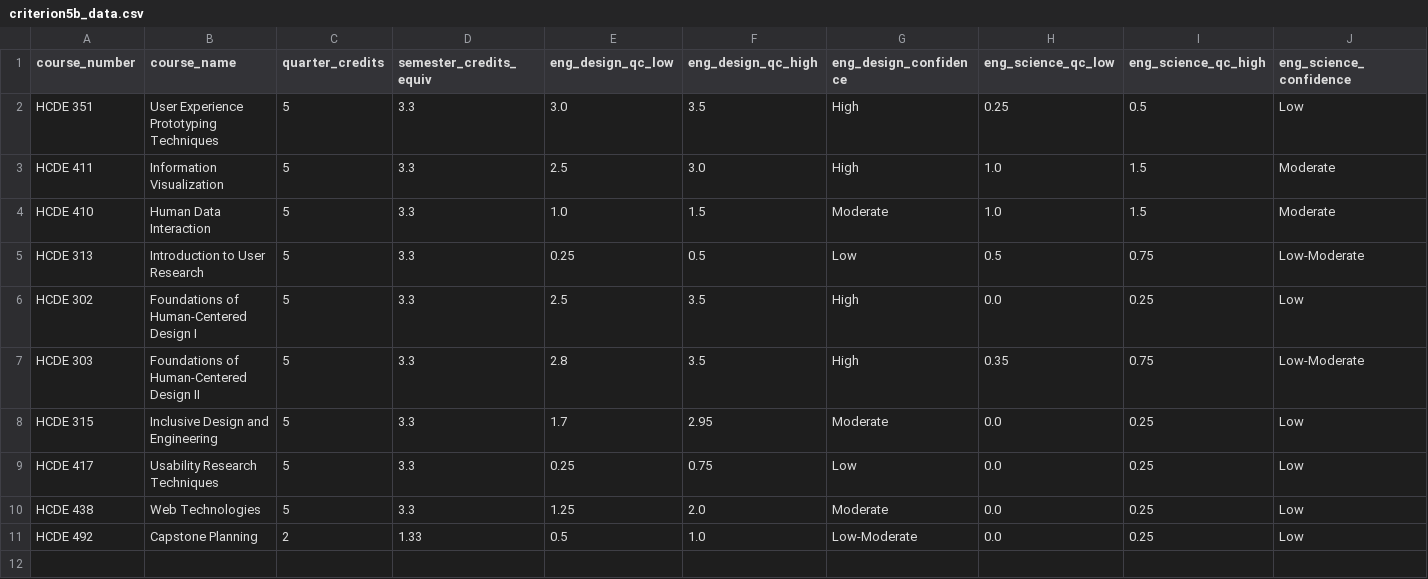
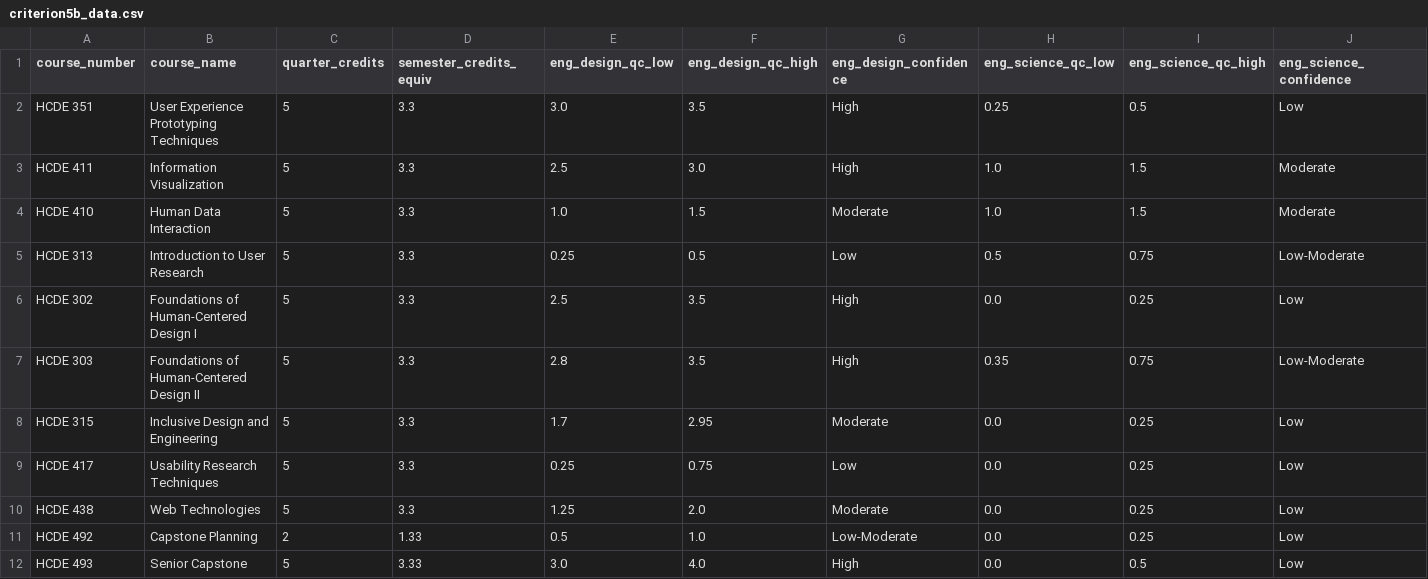
Before and after one commit to brockcraft/brockcraft.github.io, a CSV file: public/data/criterion5b_data.csv, drawn as a sheet; only a part is shown; rows hold the shown columns only; the diff names each change by its address in the sheet, - before the commit and + after, or states it on an @@ line.

```diff
--- a/public/data/criterion5b_data.csv
+++ b/public/data/criterion5b_data.csv
+row 12: HCDE 493 | Senior Capstone | 5 | 3.33 | 3.0 | 4.0 | High | 0.0 | 0.5 | Low
```
Also changed, not shown: 1 other file.
